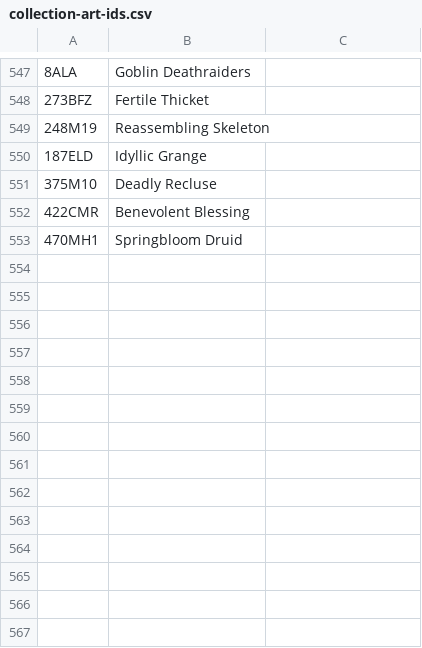
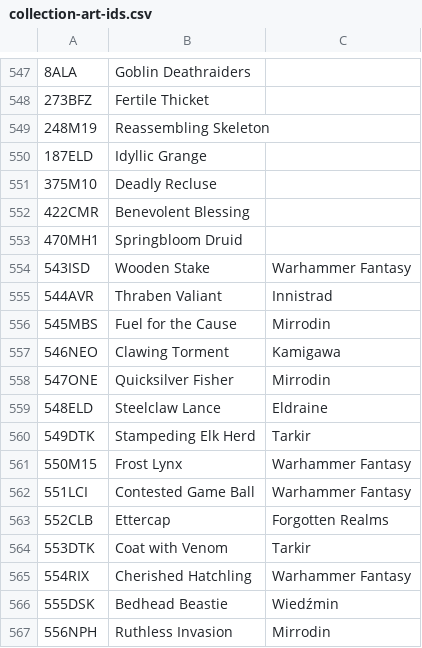
Before and after one commit to jurekjurekgh/mtg, a CSV file: tools/collection-art-ids.csv, drawn as a sheet; only a part is shown, gaps mark what is left out; the diff names each change by its address in the sheet, - before the commit and + after, or states it on an @@ line.

```diff
--- a/tools/collection-art-ids.csv
+++ b/tools/collection-art-ids.csv
+row 554: 543ISD | Wooden Stake | Warhammer Fantasy
+row 555: 544AVR | Thraben Valiant | Innistrad
+row 556: 545MBS | Fuel for the Cause | Mirrodin
+row 557: 546NEO | Clawing Torment | Kamigawa
+row 558: 547ONE | Quicksilver Fisher | Mirrodin
+row 559: 548ELD | Steelclaw Lance | Eldraine
+row 560: 549DTK | Stampeding Elk Herd | Tarkir
+row 561: 550M15 | Frost Lynx | Warhammer Fantasy
+row 562: 551LCI | Contested Game Ball | Warhammer Fantasy
+row 563: 552CLB | Ettercap | Forgotten Realms
+row 564: 553DTK | Coat with Venom | Tarkir
+row 565: 554RIX | Cherished Hatchling | Warhammer Fantasy
+row 566: 555DSK | Bedhead Beastie | Wiedźmin
+row 567: 556NPH | Ruthless Invasion | Mirrodin
```
Also changed, not shown: 13 other files.
